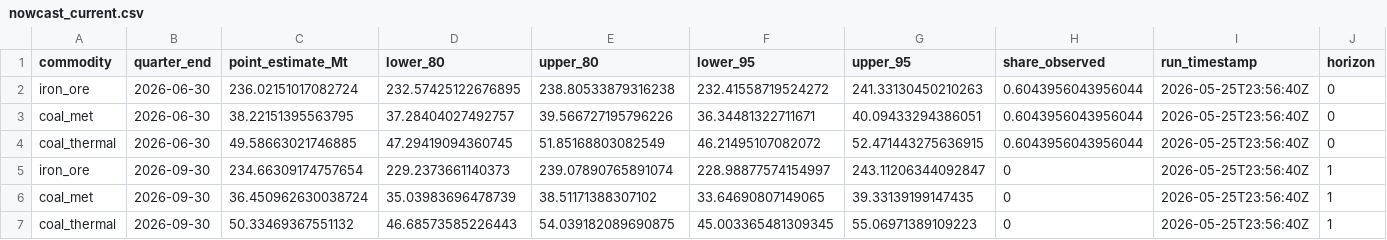
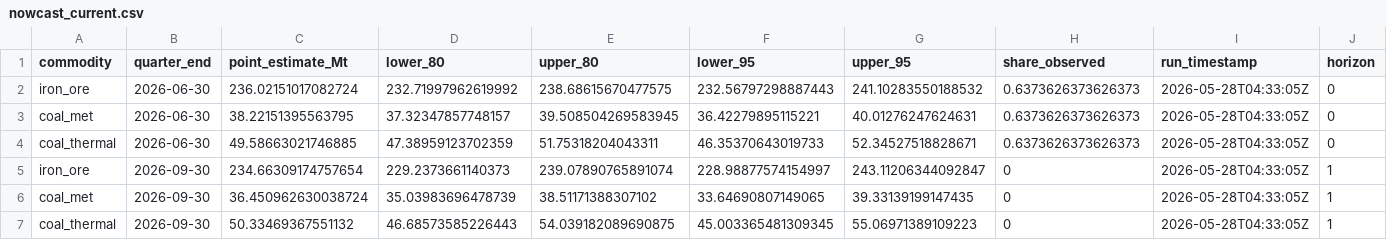
Before and after one commit to DavidAStephan/ResourceExplorer, a CSV file: site/data/nowcast_current.csv, drawn as a sheet; only a part is shown; the diff names each change by its address in the sheet, - before the commit and + after, or states it on an @@ line.

```diff
--- a/site/data/nowcast_current.csv
+++ b/site/data/nowcast_current.csv
-D2 (lower_80): 232.57425122676895
+D2 (lower_80): 232.71997962619992
-E2 (upper_80): 238.80533879316238
+E2 (upper_80): 238.68615670477575
-F2 (lower_95): 232.41558719524272
+F2 (lower_95): 232.56797298887443
-G2 (upper_95): 241.33130450210263
+G2 (upper_95): 241.10283550188532
-H2:H4 (share_observed): 0.6043956043956044
+H2:H4 (share_observed): 0.6373626373626373
-I2:I7 (run_timestamp): 2026-05-25T23:56:40Z
+I2:I7 (run_timestamp): 2026-05-28T04:33:05Z
-D3 (lower_80): 37.28404027492757
+D3 (lower_80): 37.32347857748157
-E3 (upper_80): 39.566727195796226
+E3 (upper_80): 39.508504269583945
-F3 (lower_95): 36.34481322711671
+F3 (lower_95): 36.42279895115221
-G3 (upper_95): 40.09433294386051
+G3 (upper_95): 40.01276247624631
-D4 (lower_80): 47.29419094360745
+D4 (lower_80): 47.38959123702359
-E4 (upper_80): 51.85168803082549
+E4 (upper_80): 51.75318204043311
-F4 (lower_95): 46.21495107082072
+F4 (lower_95): 46.35370643019733
-G4 (upper_95): 52.471443275636915
+G4 (upper_95): 52.34527518828671
```
Also changed, not shown: 12 other files.
